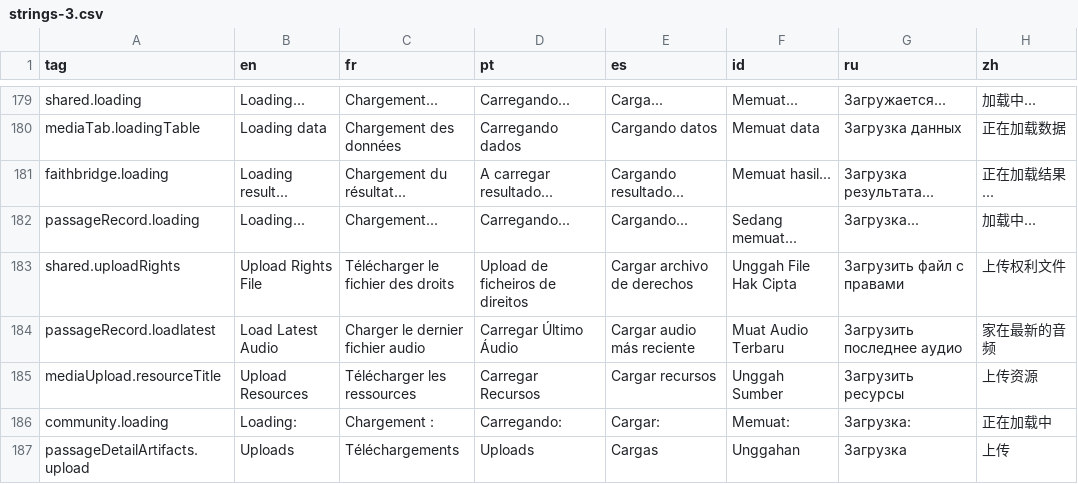
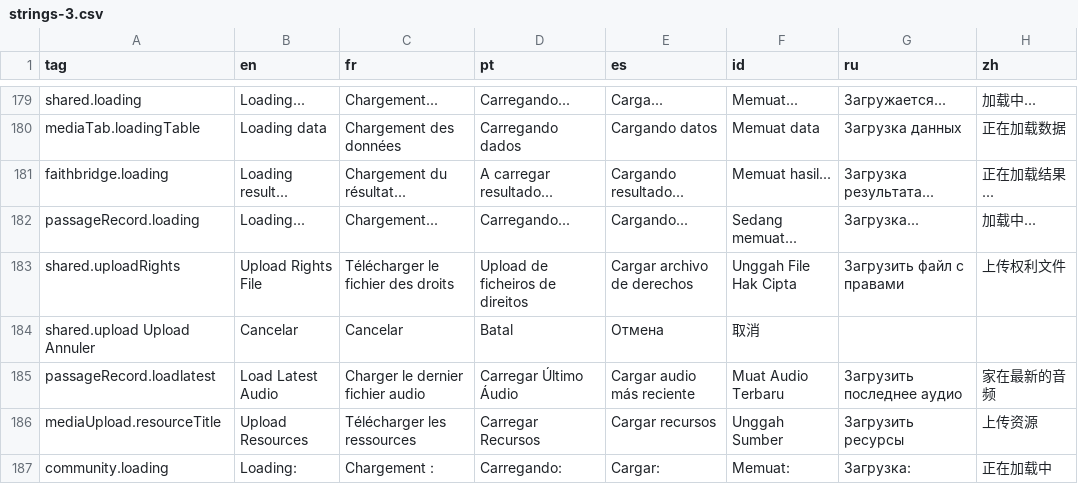
Before and after one commit to sillsdev/apm, a CSV file: localization/strings-3.csv, drawn as a sheet; only a part is shown, gaps mark what is left out; the shorter side is filled out with more unchanged rows.

```diff
--- a/localization/strings-3.csv
+++ b/localization/strings-3.csv
@@ -183,2 +183,3 @@ passageRecord.loading	Loading...	Chargement...	Carregando...	Cargando...	Sedang
 shared.uploadRights	Upload Rights File	Télécharger le fichier des droits	Upload de ficheiros de direitos	Cargar archivo de derechos	Unggah File Hak Cipta	Загрузить файл с правами	上传权利文件
+shared.upload Upload  Annuler	Cancelar	Cancelar	Batal	Отмена	取消
 passageRecord.loadlatest	Load Latest Audio	Charger le dernier fichier audio	Carregar Último Áudio	Cargar audio más reciente	Muat Audio Terbaru	Загрузить последнее аудио	家在最新的音频
```
Also changed, not shown: localization/strings-3u.csv, 11 other files.
